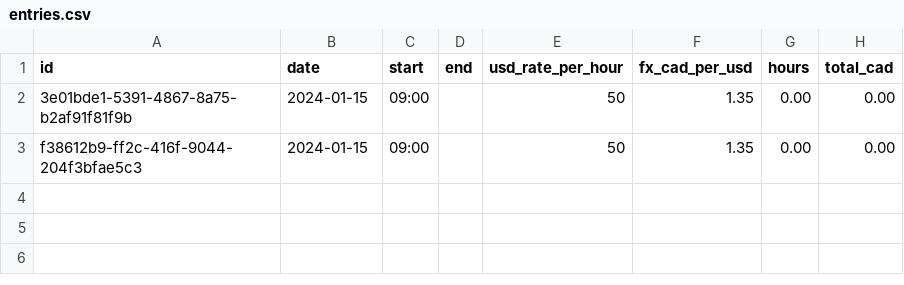
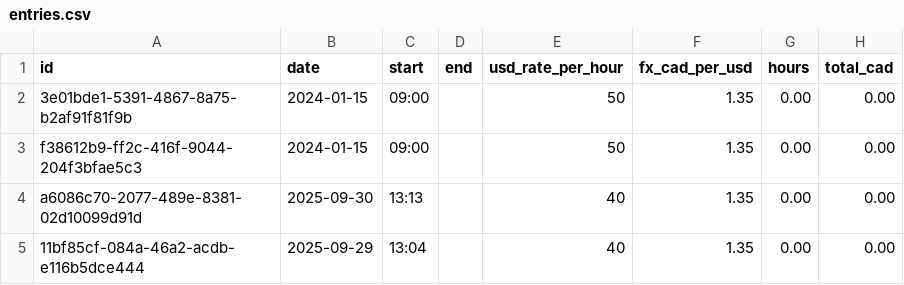
Before and after one commit to jasondown/SideHustleTracking, a CSV file: data/entries.csv, drawn as a sheet; the diff names each change by its address in the sheet, - before the commit and + after, or states it on an @@ line.

```diff
--- a/data/entries.csv
+++ b/data/entries.csv
+row 4: a6086c70-2077-489e-8381-02d10099d91d | 2025-09-30 | 13:13 |  | 40 | 1.35 | 0.00 | 0.00
+row 5: 11bf85cf-084a-46a2-acdb-e116b5dce444 | 2025-09-29 | 13:04 |  | 40 | 1.35 | 0.00 | 0.00
```
Also changed, not shown: 5 other files.
